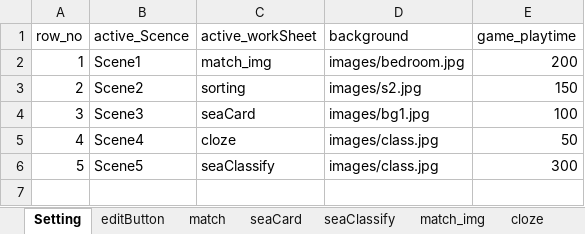
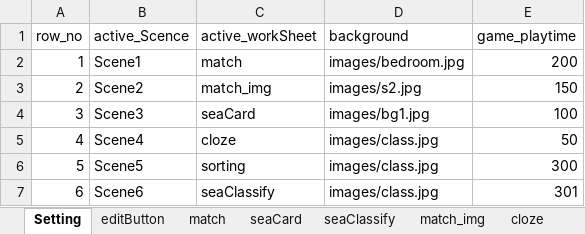
Before and after one commit to cx0701/camera, an Excel workbook: questionData.xlsx, sheet Setting, drawn as a sheet; values as stored, in another font and other column widths than the file's, no borders; the diff names each change by its address in the sheet, - before the commit and + after, or states it on an @@ line.

Commit message:
Update questionData.xlsx

```diff
--- a/questionData.xlsx (sheet Setting)
+++ b/questionData.xlsx (sheet Setting)
-C2 (active_workSheet): match_img
+C2 (active_workSheet): match
-C3 (active_workSheet): sorting
+C3 (active_workSheet): match_img
-C6 (active_workSheet): seaClassify
+C6 (active_workSheet): sorting
+row 7: 6 | Scene6 | seaClassify | images/class.jpg | 301
```
